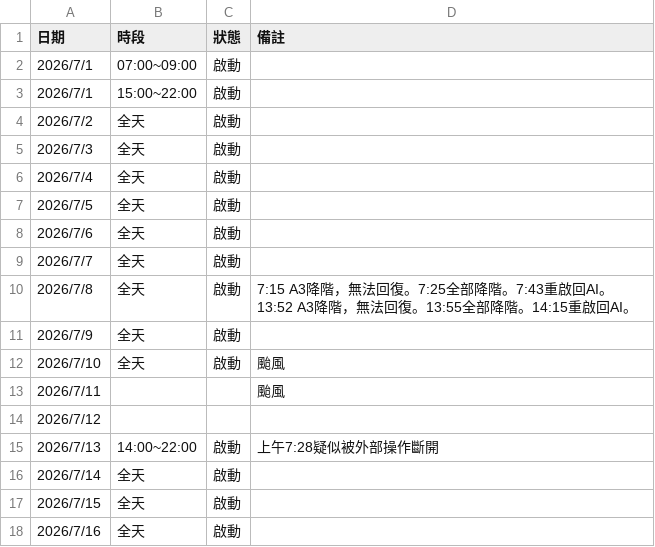
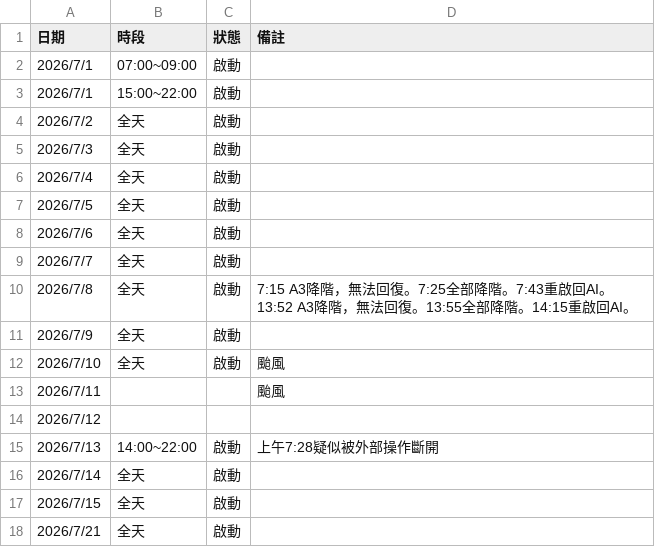
Before and after one commit to babamama1025/ai-signal-perf, a CSV file: data/ai_operation_log_4.csv, drawn as a sheet.

Commit message:
auto: update ai_operation_log_4.csv

```diff
--- a/data/ai_operation_log_4.csv
+++ b/data/ai_operation_log_4.csv
@@ -17,2 +17,2 @@
 2026/7/15,全天,啟動,
-2026/7/16,全天,啟動,
+2026/7/21,全天,啟動,
```
